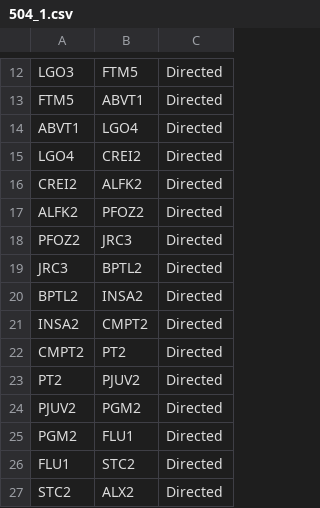
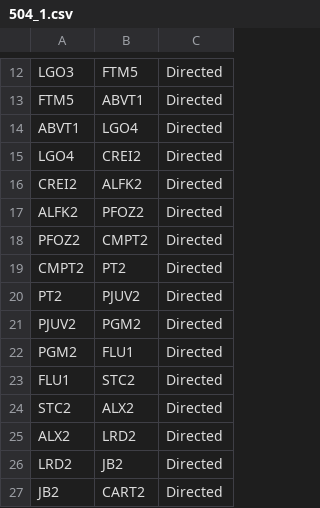
Before and after one commit to DBogas/IIC, a CSV file: gephi_src/lines/504_1.csv, drawn as a sheet; only a part is shown, gaps mark what is left out; the shorter side is filled out with more unchanged rows; the diff names each change by its address in the sheet, - before the commit and + after, or states it on an @@ line.

```diff
--- a/gephi_src/lines/504_1.csv
+++ b/gephi_src/lines/504_1.csv
-B18: JRC3
+B18: CMPT2
-row 19: JRC3 | BPTL2 | Directed
-row 20: BPTL2 | INSA2 | Directed
-row 21: INSA2 | CMPT2 | Directed
```
Also changed, not shown: gephi_src/allEdges.csv, gephi_src/lines/207_0.csv, 23 other files.
